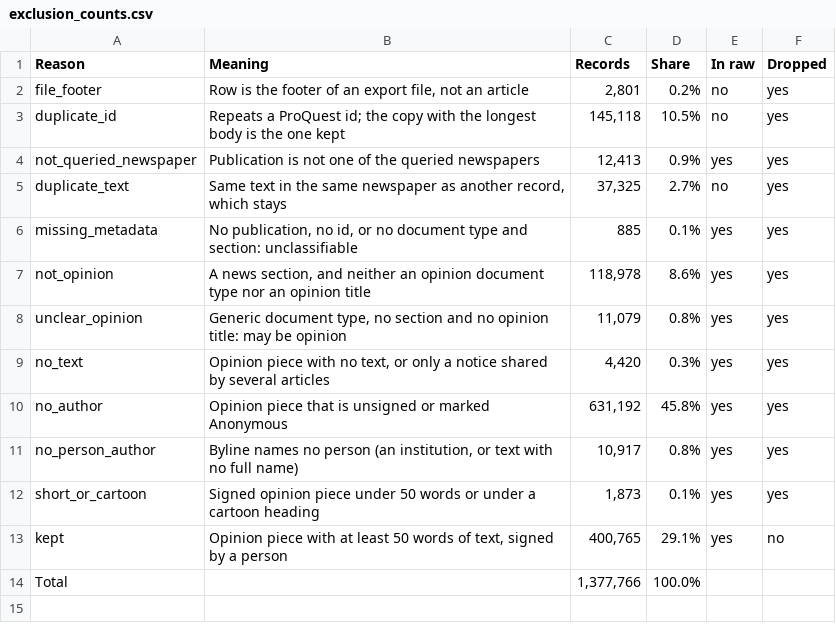
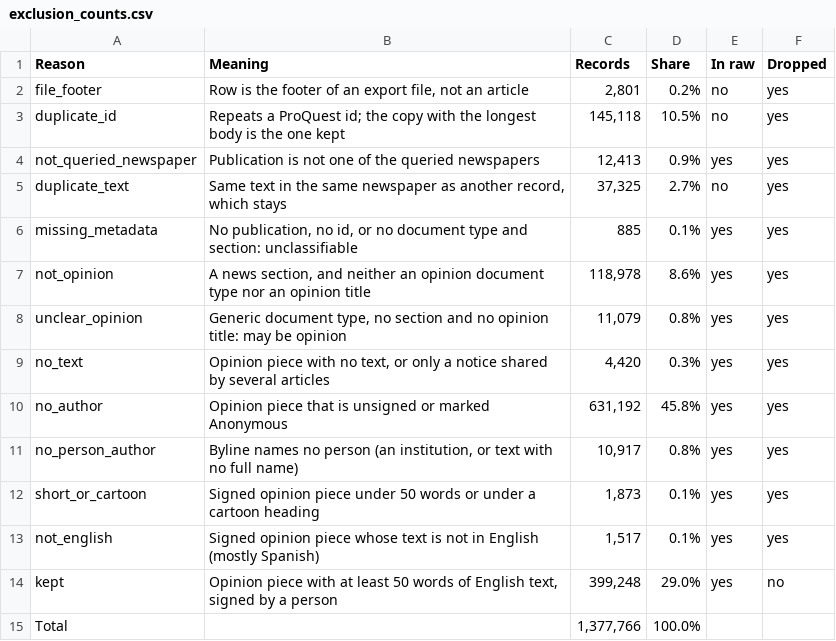
Before and after one commit to JuanReyes01/econ_corpus, a CSV file: reports/tables/exclusion_counts.csv, drawn as a sheet.

Commit message:
docs: regenerate both datasheets and log the rule on the language of the text

```diff
--- a/reports/tables/exclusion_counts.csv
+++ b/reports/tables/exclusion_counts.csv
@@ -12,3 +12,4 @@ no_person_author,"Byline names no person (an institution, or text with no full n
 short_or_cartoon,Signed opinion piece under 50 words or under a cartoon heading,"1,873",0.1%,yes,yes
-kept,"Opinion piece with at least 50 words of text, signed by a person","400,765",29.1%,yes,no
+not_english,Signed opinion piece whose text is not in English (mostly Spanish),"1,517",0.1%,yes,yes
+kept,"Opinion piece with at least 50 words of English text, signed by a person","399,248",29.0%,yes,no
 Total,,"1,377,766",100.0%,,
```
Also changed, not shown: reports/tables/clean_flow.csv, 7 other files.
